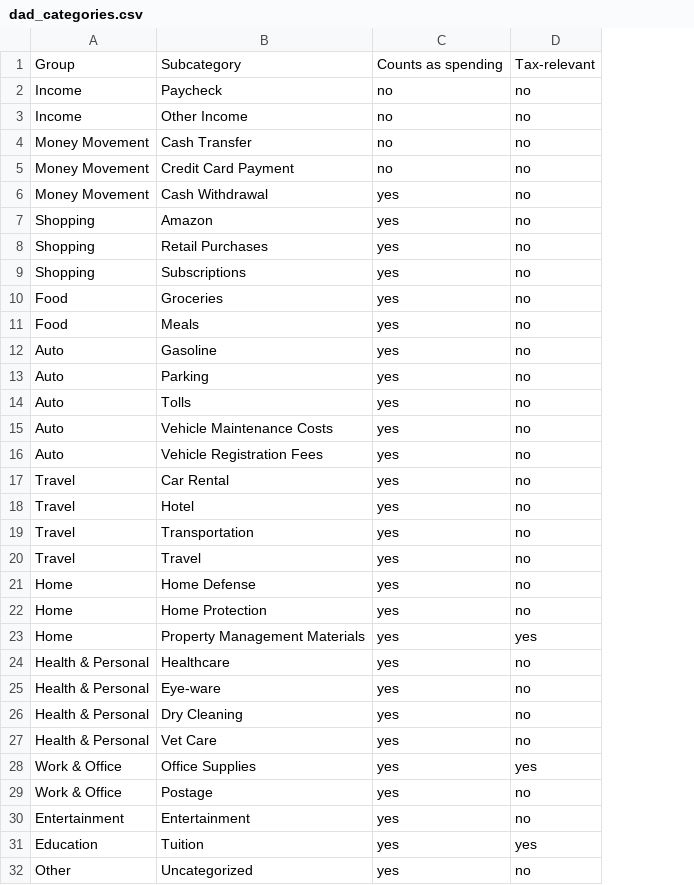
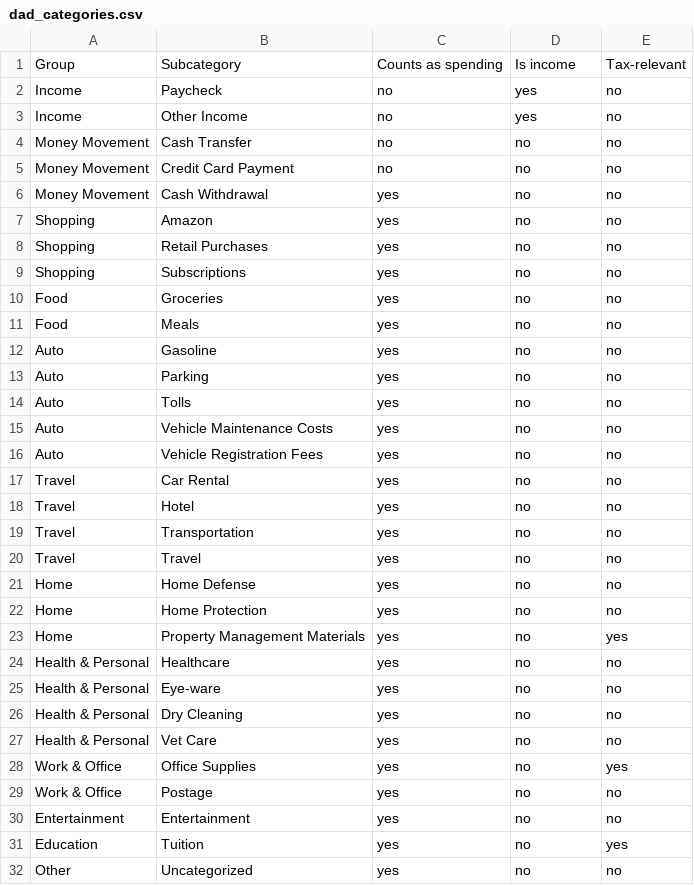
Before and after one commit to garretnegron/chase-to-postgres, a CSV file: starter_lists/dad_categories.csv, drawn as a sheet; the diff names each change by its address in the sheet, - before the commit and + after, or states it on an @@ line.

```diff
--- a/starter_lists/dad_categories.csv
+++ b/starter_lists/dad_categories.csv
+column E, rows 1-32: Tax-relevant | no | no | no | no | no | no | no | no | no | no | no | no | no | no | no | no | no | no | no | no | no | yes | no | no | no | no | yes | no | no | yes | no
-D1: Tax-relevant
+D1: Is income
-D2:D3: no
+D2:D3: yes
-D23: yes
+D23: no
-D28: yes
+D28: no
-D31: yes
+D31: no
```
Also changed, not shown: starter_lists/garret_categories.csv, 8 other files.
